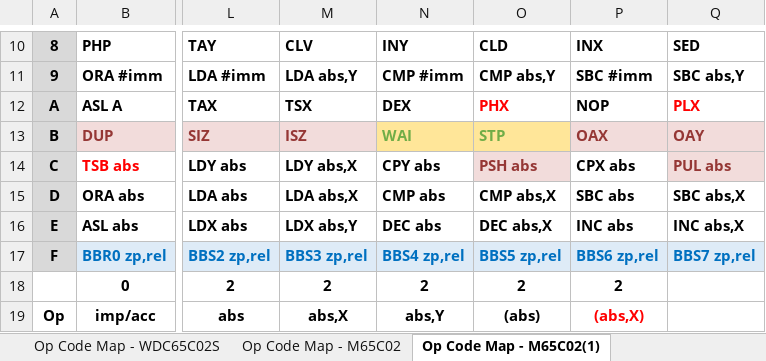
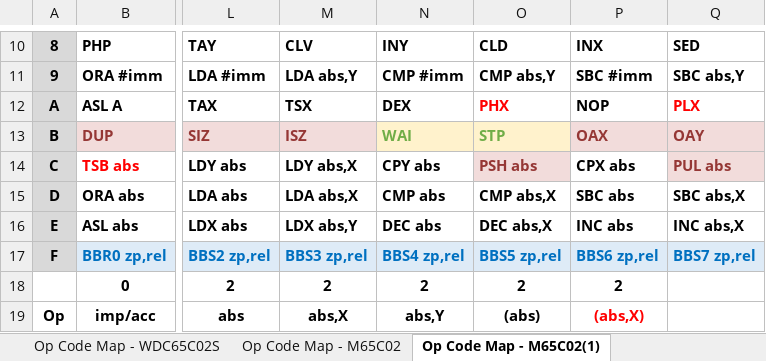
Before and after one commit to MorrisMA/M65C02A, an Excel workbook: Docs/M65C02-Notes (Rev A).xlsx, sheet Op Code Map - M65C02(1), drawn as a sheet; only a part is shown, gaps mark what is left out; values as stored, in another font and other column widths than the file's, no borders; the diff names each change by its address in the sheet, - before the commit and + after, or states it on an @@ line.

```diff
--- a/Docs/M65C02-Notes (Rev A).xlsx (sheet Op Code Map - M65C02(1))
+++ b/Docs/M65C02-Notes (Rev A).xlsx (sheet Op Code Map - M65C02(1))
-N13:O13 fill: #FFE699
+N13:O13 fill: #FFF2CC
```
Also changed, not shown: sheet Op Code Map - M65C02B, sheet Op Code Map - M65C02B(1), sheet Op Code Map - M65C02, 1 other file.
